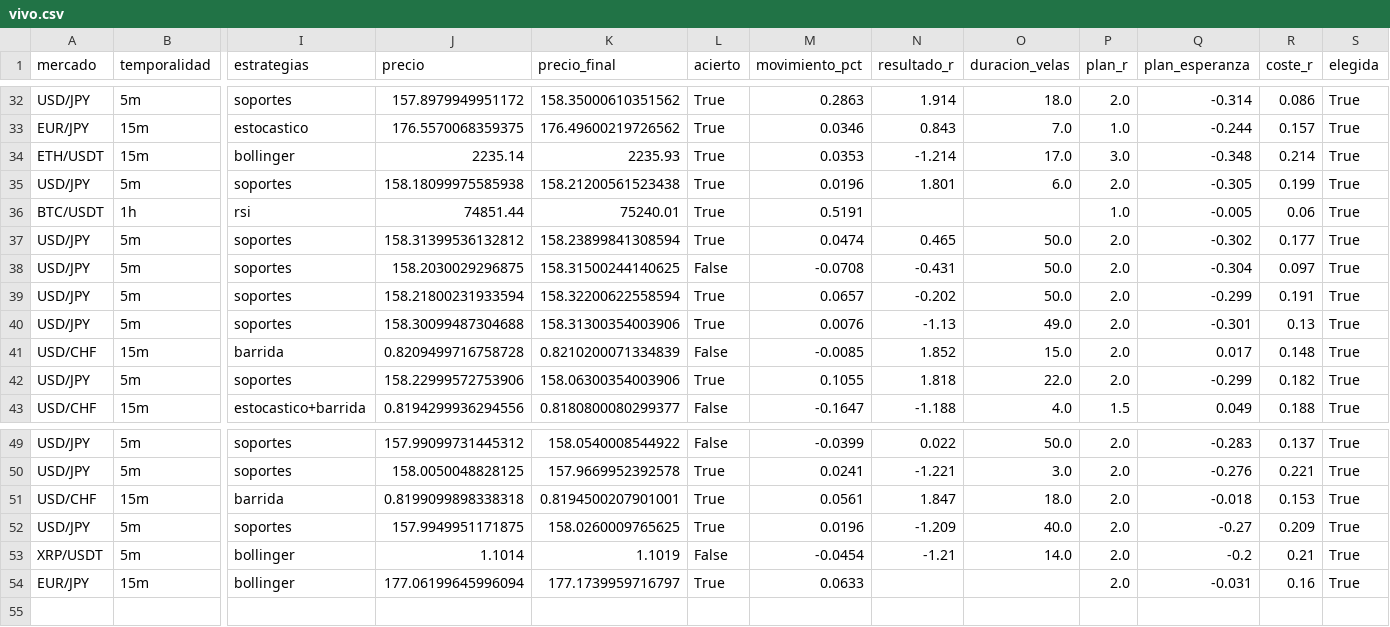
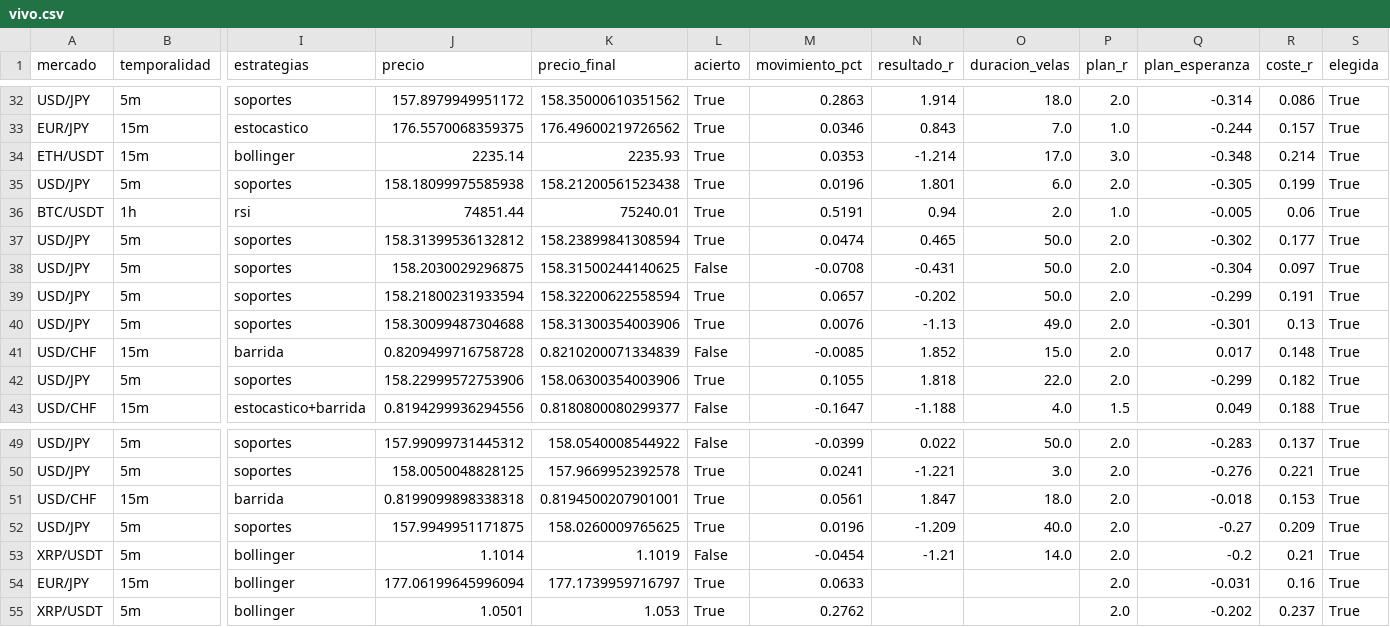
Before and after one commit to Andriuu20/analista-tecnico, a CSV file: vivo.csv, drawn as a sheet; only a part is shown, gaps mark what is left out; rows hold the shown columns only; the diff names each change by its address in the sheet, - before the commit and + after, or states it on an @@ line.

```diff
--- a/vivo.csv
+++ b/vivo.csv
-N36 (resultado_r): (empty)
+N36 (resultado_r): 0.94
-O36 (duracion_velas): (empty)
+O36 (duracion_velas): 2.0
+row 55: XRP/USDT | 5m | bollinger | 1.0501 | 1.053 | True | 0.2762 |  |  | 2.0 | -0.202 | 0.237 | True
```
Also changed, not shown: 2 other files.
